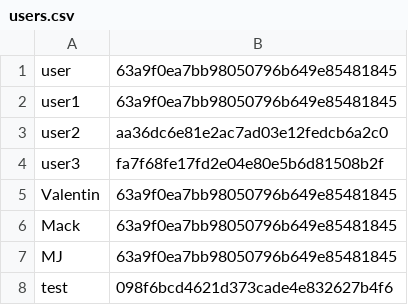
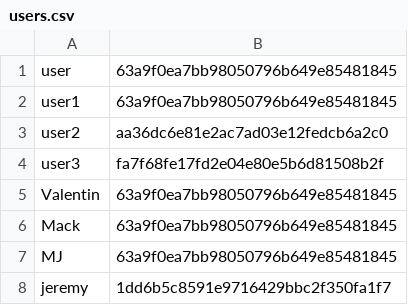
Before and after one commit to JeremyLeDev/Form_php, a CSV file: users.csv, drawn as a sheet.

```diff
--- a/users.csv
+++ b/users.csv
@@ -7,2 +7,2 @@ Mack,63a9f0ea7bb98050796b649e85481845
 MJ,63a9f0ea7bb98050796b649e85481845
-test,098f6bcd4621d373cade4e832627b4f6
+jeremy,1dd6b5c8591e9716429bbc2f350fa1f7
```
Also changed, not shown: 14 other files.
